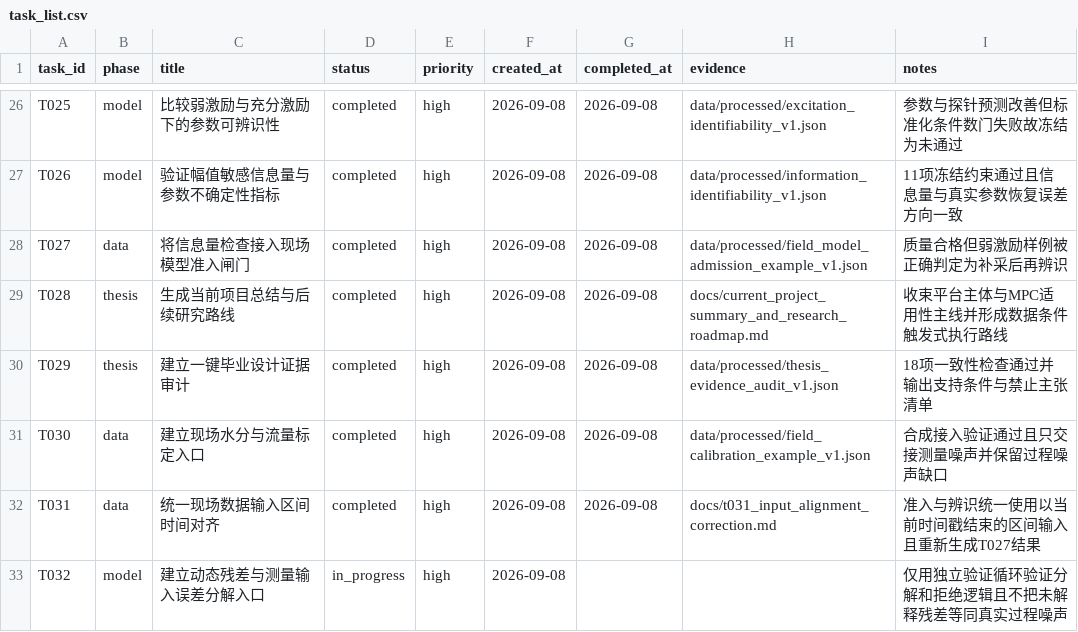
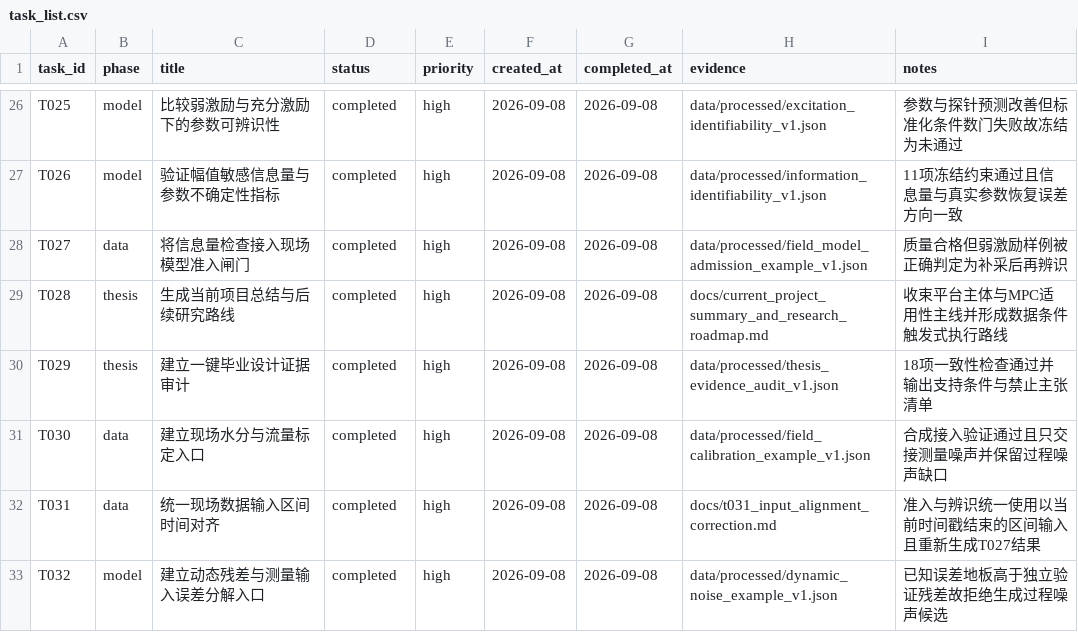
Before and after one commit to gzxxxxxx178-ship-it/greenhouse_rootzone_mpc, a CSV file: data/csv/task_list.csv, drawn as a sheet; only a part is shown, gaps mark what is left out.

```diff
--- a/data/csv/task_list.csv
+++ b/data/csv/task_list.csv
@@ -32,2 +32,2 @@ T030,data,建立现场水分与流量标定入口,completed,high,2026-09-08,2026
 T031,data,统一现场数据输入区间时间对齐,completed,high,2026-09-08,2026-09-08,docs/t031_input_alignment_correction.md,准入与辨识统一使用以当前时间戳结束的区间输入且重新生成T027结果
-T032,model,建立动态残差与测量输入误差分解入口,in_progress,high,2026-09-08,,,仅用独立验证循环验证分解和拒绝逻辑且不把未解释残差等同真实过程噪声
+T032,model,建立动态残差与测量输入误差分解入口,completed,high,2026-09-08,2026-09-08,data/processed/dynamic_noise_example_v1.json,已知误差地板高于独立验证残差故拒绝生成过程噪声候选
```
Also changed, not shown: data/csv/thesis_evidence_matrix.csv, data/csv/thesis_execution_roadmap.csv, 6 other files.
